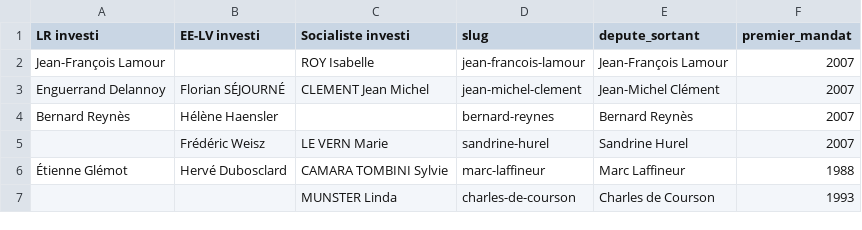
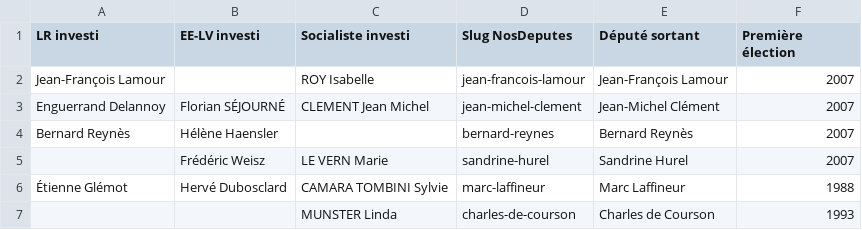
Before and after one commit to alphoenix/donnees, a CSV file: investitures.csv, drawn as a sheet; only a part is shown.

Commit message:
Coquilles header

```diff
--- a/investitures.csv
+++ b/investitures.csv
@@ -1,2 +1,2 @@
-LR investi,EE-LV investi,Socialiste investi,slug,depute_sortant,premier_mandat
+LR investi,EE-LV investi,Socialiste investi,Slug NosDeputes,Député sortant,Première élection
 Jean-François Lamour,,ROY Isabelle,jean-francois-lamour,Jean-François Lamour,2007
```
